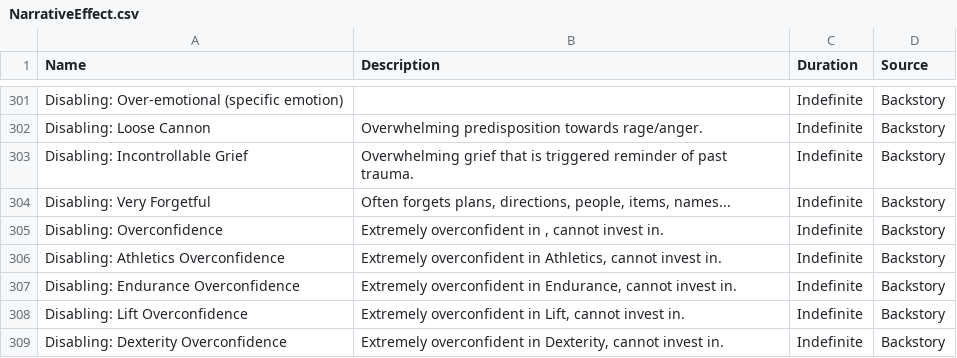
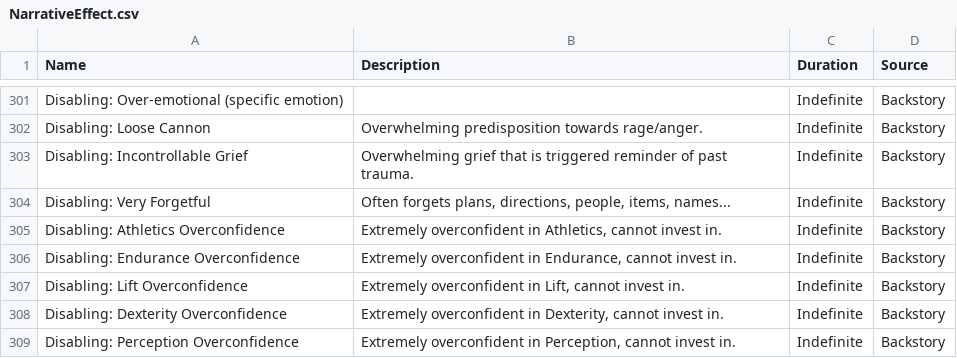
Before and after one commit to JackDanna/FogentRoleplayTemplate, a CSV file: Data/Effect/NarrativeEffect.csv, drawn as a sheet; only a part is shown, gaps mark what is left out; the shorter side is filled out with more unchanged rows.

Commit message:
Removing old effect

```diff
--- a/Data/Effect/NarrativeEffect.csv
+++ b/Data/Effect/NarrativeEffect.csv
@@ -304,3 +304,2 @@ Disabling: Incontrollable Grief,Overwhelming grief that is triggered reminder of
 Disabling: Very Forgetful,"Often forgets plans, directions, people, items,  names...",Indefinite,Backstory
-Disabling: Overconfidence,"Extremely overconfident in , cannot invest in.",Indefinite,Backstory
 Disabling: Athletics Overconfidence,"Extremely overconfident in Athletics, cannot invest in.",Indefinite,Backstory
```
Also changed, not shown: 1 other file.
